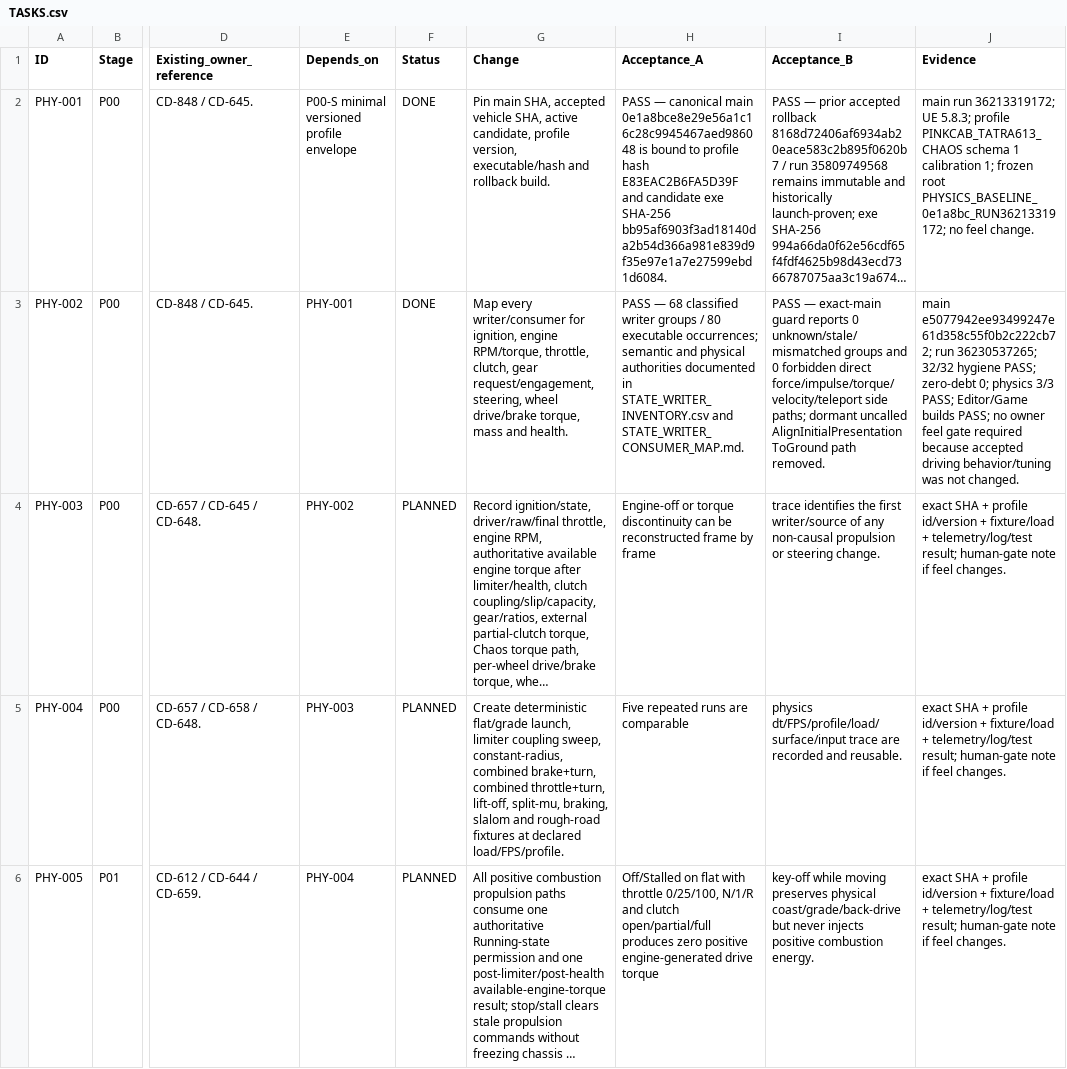
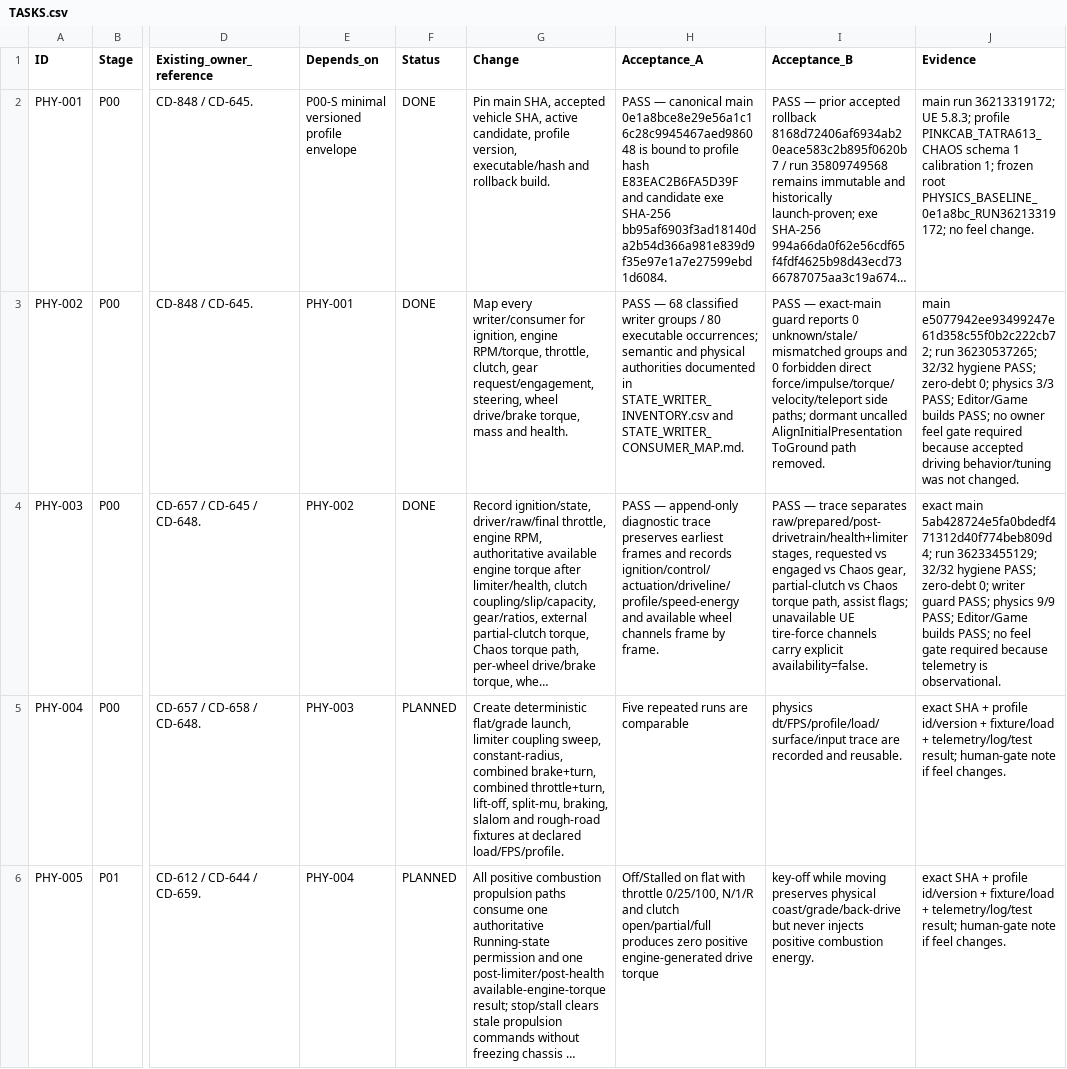
Before and after one commit to CheshirskyCat63/PINK-CAB, a CSV file: docs/vehicle_physics/TASKS.csv, drawn as a sheet; only a part is shown, gaps mark what is left out; long unchanged cells end in …; the diff names each change by its address in the sheet, - before the commit and + after, or states it on an @@ line.

Commit message:
docs(CD-657): mark PHY-003 exact-main verified

```diff
--- a/docs/vehicle_physics/TASKS.csv
+++ b/docs/vehicle_physics/TASKS.csv
-F4 (Status): PLANNED
+F4 (Status): DONE
-H4 (Acceptance_A): Engine-off or torque discontinuity can be reconstructed frame by frame
+H4 (Acceptance_A): PASS — append-only diagnostic trace preserves earliest frames and records ignition/control/actuation/driveline/profile/speed-energy and available wheel channels frame by frame.
-I4 (Acceptance_B): trace identifies the first writer/source of any non-causal propulsion or steering change.
+I4 (Acceptance_B): PASS — trace separates raw/prepared/post-drivetrain/health+limiter stages, requested vs engaged vs Chaos gear, partial-clutch vs Chaos torque path, assist flags; unavailable UE tire-force channels carry explicit availability=false.
-J4 (Evidence): exact SHA + profile id/version + fixture/load + telemetry/log/test result; human-gate note if feel changes.
+J4 (Evidence): exact main 5ab428724e5fa0bdedf471312d40f774beb809d4; run 36233455129; 32/32 hygiene PASS; zero-debt 0; writer guard PASS; physics 9/9 PASS; Editor/Game builds PASS; no feel gate required because telemetry is observational.
```
